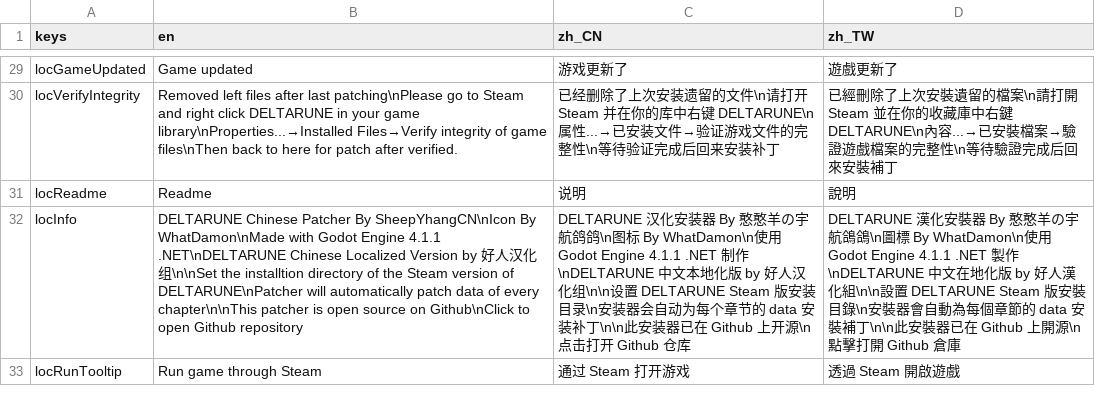
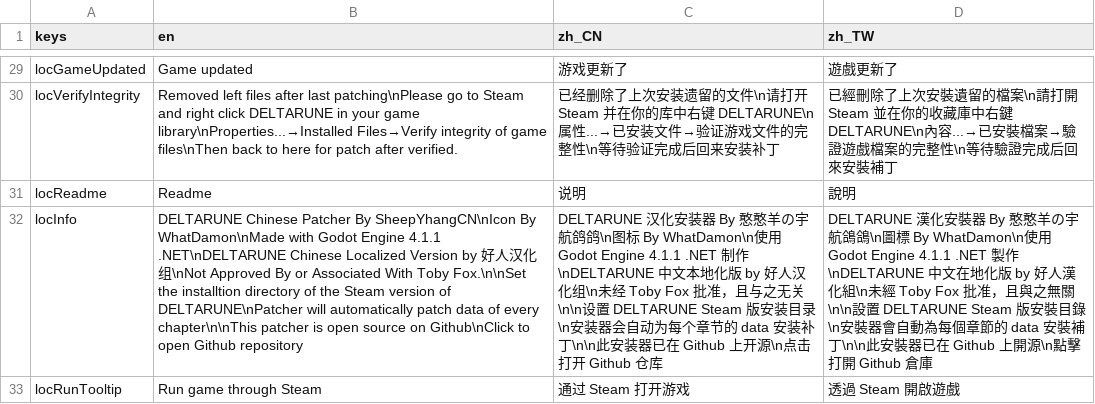
Before and after one commit to gm3dr/DeltaruneChinesePatcher, a CSV file: Locale/loc.csv, drawn as a sheet; only a part is shown, gaps mark what is left out; the diff names each change by its address in the sheet, - before the commit and + after, or states it on an @@ line.

```diff
--- a/Locale/loc.csv
+++ b/Locale/loc.csv
-B32 (en): …化组\n\nSet the installtion…
+B32 (en): …化组\nNot Approved By or Associated With Toby Fox.\n\nSet the installtion…
-C32 (zh_CN): …人汉化组\n\n设置…
+C32 (zh_CN): …人汉化组\n未经 Toby Fox 批准，且与之无关\n\n设置…
-D32 (zh_TW): …人漢化組\n\n設置…
+D32 (zh_TW): …人漢化組\n未經 Toby Fox 批准，且與之無關\n\n設置…
```
Also changed, not shown: 7 other files.
